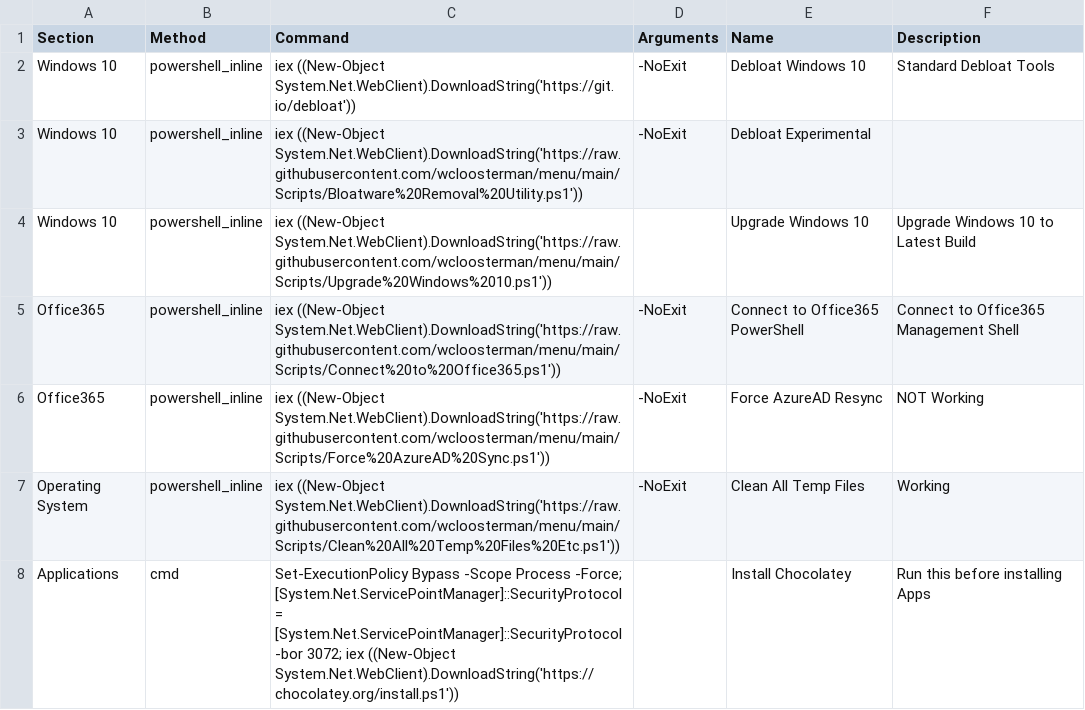
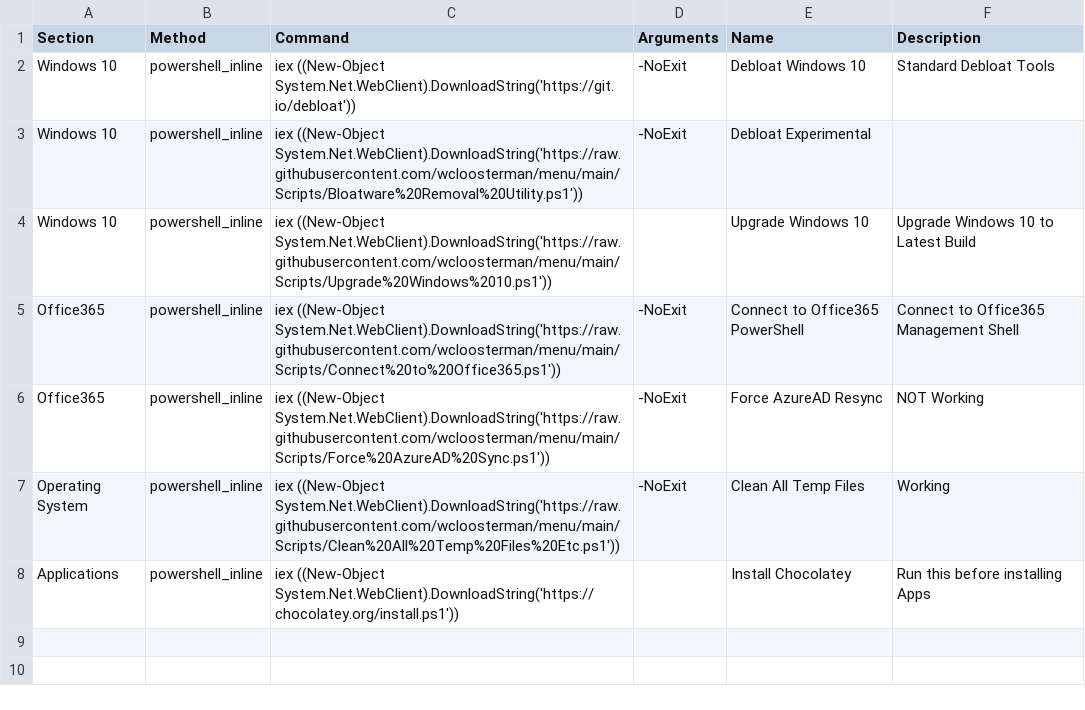
Before and after one commit to wcloosterman/menu, a CSV file: menu_items.csv, drawn as a sheet.

Commit message:
Update menu_items.csv

```diff
--- a/menu_items.csv
+++ b/menu_items.csv
@@ -9,2 +9,2 @@ Office365,powershell_inline,"iex ((New-Object System.Net.WebClient).DownloadStri
 Operating System,powershell_inline,"iex ((New-Object System.Net.WebClient).DownloadString('https://raw.githubusercontent.com/wcloosterman/menu/main/Scripts/Clean%20All%20Temp%20Files%20Etc.ps1'))",-NoExit,Clean All Temp Files,Working
-Applications,cmd,"Set-ExecutionPolicy Bypass -Scope Process -Force; [System.Net.ServicePointManager]::SecurityProtocol = [System.Net.ServicePointManager]::SecurityProtocol -bor 3072; iex ((New-Object System.Net.WebClient).DownloadString('https://chocolatey.org/install.ps1'))",,Install Chocolatey,Run this before installing Apps
+Applications,powershell_inline,"iex ((New-Object System.Net.WebClient).DownloadString('https://chocolatey.org/install.ps1'))",,Install Chocolatey,Run this before installing Apps
```
